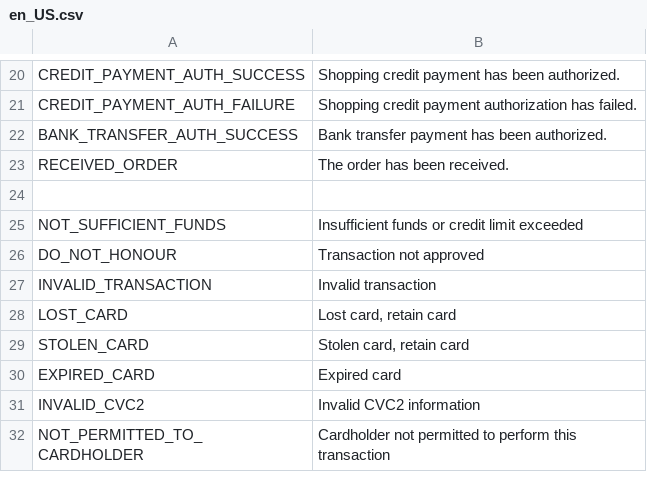
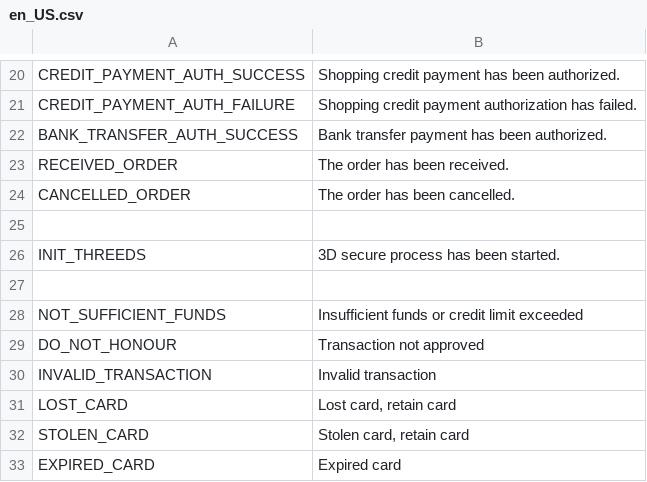
Before and after one commit to 5mehulhelp5/magento_v2, a CSV file: Iyzipay/i18n/en_US.csv, drawn as a sheet; only a part is shown, gaps mark what is left out; the shorter side is filled out with more unchanged rows; the diff names each change by its address in the sheet, - before the commit and + after, or states it on an @@ line.

```diff
--- a/Iyzipay/i18n/en_US.csv
+++ b/Iyzipay/i18n/en_US.csv
+row 24: CANCELLED_ORDER | The order has been cancelled.
+row 25: (empty)
+row 26: INIT_THREEDS | 3D secure process has been started.
```
Also changed, not shown: Iyzipay/i18n/tr_TR.csv, 17 other files.
